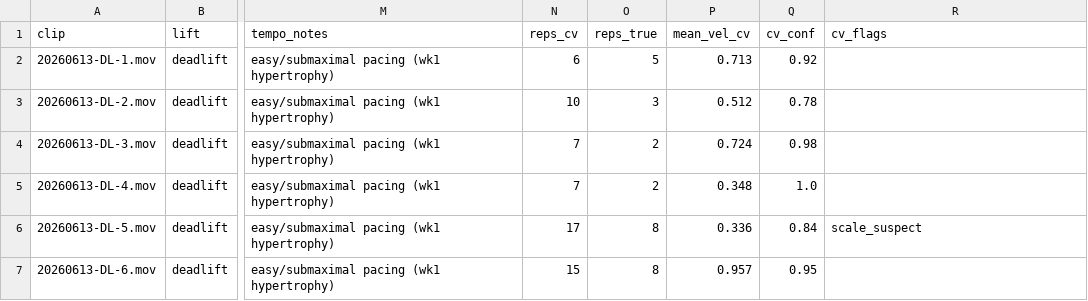
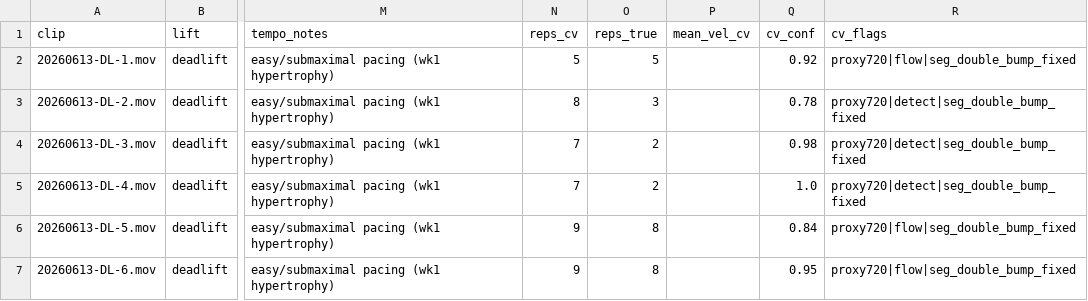
Before and after one commit to jimartter-git/vbt, a CSV file: dataset/clips.csv, drawn as a sheet; only a part is shown, gaps mark what is left out; the diff names each change by its address in the sheet, - before the commit and + after, or states it on an @@ line.

```diff
--- a/dataset/clips.csv
+++ b/dataset/clips.csv
-N2 (reps_cv): 6
+N2 (reps_cv): 5
-P2 (mean_vel_cv): 0.713
+P2 (mean_vel_cv): (empty)
-R2 (cv_flags): (empty)
+R2 (cv_flags): proxy720|flow|seg_double_bump_fixed
-N3 (reps_cv): 10
+N3 (reps_cv): 8
-P3 (mean_vel_cv): 0.512
+P3 (mean_vel_cv): (empty)
-R3:R5 (cv_flags): (empty)
+R3:R5 (cv_flags): proxy720|detect|seg_double_bump_fixed
-P4 (mean_vel_cv): 0.724
+P4 (mean_vel_cv): (empty)
-P5 (mean_vel_cv): 0.348
+P5 (mean_vel_cv): (empty)
-N6 (reps_cv): 17
+N6 (reps_cv): 9
-P6 (mean_vel_cv): 0.336
+P6 (mean_vel_cv): (empty)
-R6 (cv_flags): scale_suspect
+R6 (cv_flags): proxy720|flow|seg_double_bump_fixed
-N7 (reps_cv): 15
+N7 (reps_cv): 9
-P7 (mean_vel_cv): 0.957
+P7 (mean_vel_cv): (empty)
-R7 (cv_flags): (empty)
+R7 (cv_flags): proxy720|flow|seg_double_bump_fixed
```
Also changed, not shown: dataset/raw/manifest.csv, dataset/sets.csv, 3 other files.
